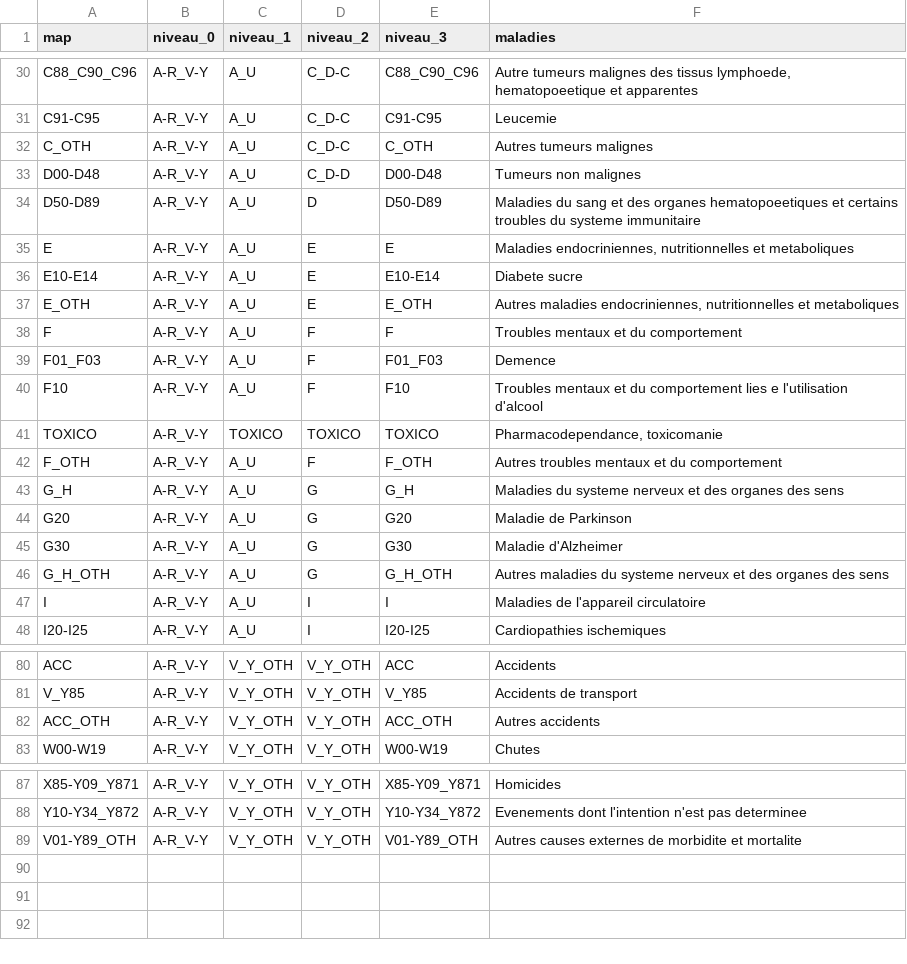
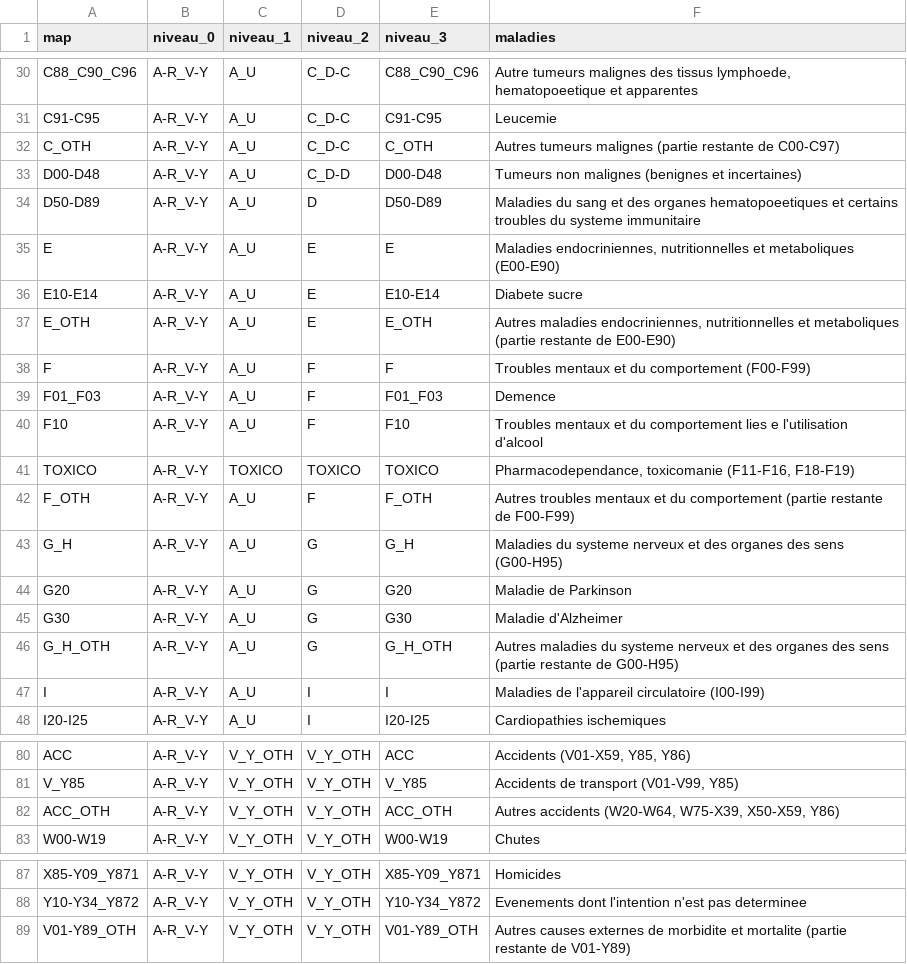
Before and after one commit to margauxRodrigues/viz_project, a CSV file: data/corres_ICD10.csv, drawn as a sheet; only a part is shown, gaps mark what is left out; the diff covers the shown part only; the diff names each change by its address in the sheet, - before the commit and + after, or states it on an @@ line.

```diff
--- a/data/corres_ICD10.csv
+++ b/data/corres_ICD10.csv
-F32 (maladies): Autres tumeurs malignes
+F32 (maladies): Autres tumeurs malignes (partie restante de C00-C97)
-F33 (maladies): Tumeurs non malignes
+F33 (maladies): Tumeurs non malignes (benignes et incertaines)
-F35 (maladies): …et metaboliques
+F35 (maladies): …et metaboliques (E00-E90)
-F37 (maladies): …et metaboliques
+F37 (maladies): …et metaboliques (partie restante de E00-E90)
-F38 (maladies): Troubles mentaux et du comportement
+F38 (maladies): Troubles mentaux et du comportement (F00-F99)
-F41 (maladies): Pharmacodependance, toxicomanie
+F41 (maladies): Pharmacodependance, toxicomanie (F11-F16, F18-F19)
-F42 (maladies): …du comportement
+F42 (maladies): …du comportement (partie restante de F00-F99)
-F43 (maladies): …des sens
+F43 (maladies): …des sens (G00-H95)
-F46 (maladies): …des sens
+F46 (maladies): …des sens (partie restante de G00-H95)
-F47 (maladies): Maladies de l'appareil circulatoire
+F47 (maladies): Maladies de l'appareil circulatoire (I00-I99)
-F80 (maladies): Accidents
+F80 (maladies): Accidents (V01-X59, Y85, Y86)
-F81 (maladies): Accidents de transport
+F81 (maladies): Accidents de transport (V01-V99, Y85)
-F82 (maladies): Autres accidents
+F82 (maladies): Autres accidents (W20-W64, W75-X39, X50-X59, Y86)
-F89 (maladies): …et mortalite
+F89 (maladies): …et mortalite (partie restante de V01-Y89)
```
Also changed, not shown: 22 edited cells elsewhere in this file, 10 other files.
